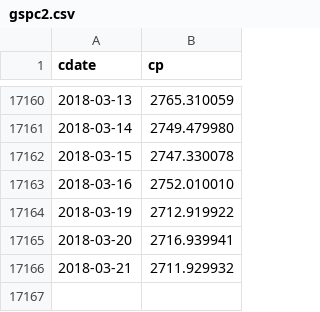
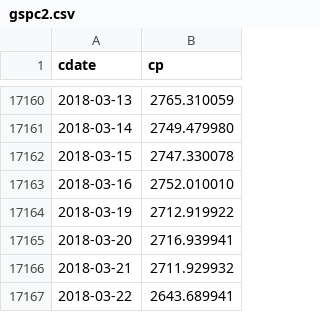
Before and after one commit to danbikle/reg4us_old, a CSV file: public/csv/gspc2.csv, drawn as a sheet; only a part is shown, gaps mark what is left out; the diff names each change by its address in the sheet, - before the commit and + after, or states it on an @@ line.

```diff
--- a/public/csv/gspc2.csv
+++ b/public/csv/gspc2.csv
+row 17167: 2018-03-22 | 2643.689941
```
Also changed, not shown: public/csv/whatif.csv, 3 other files.
